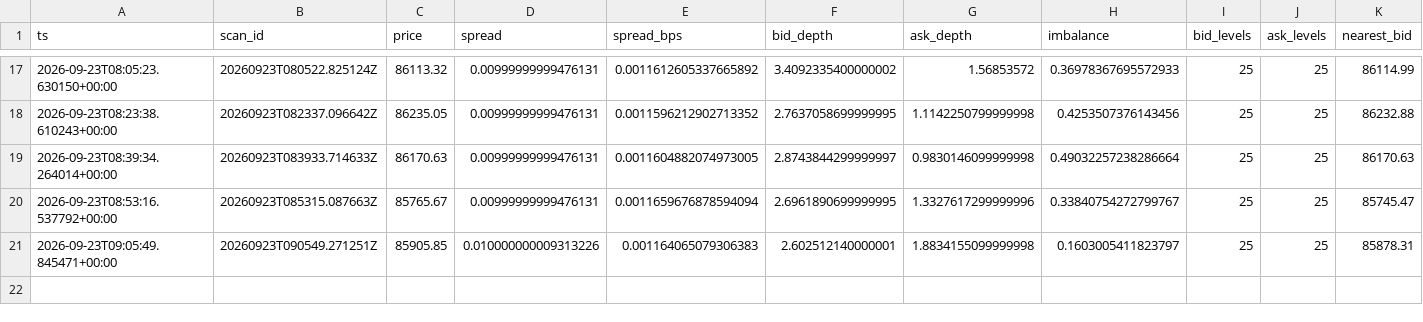
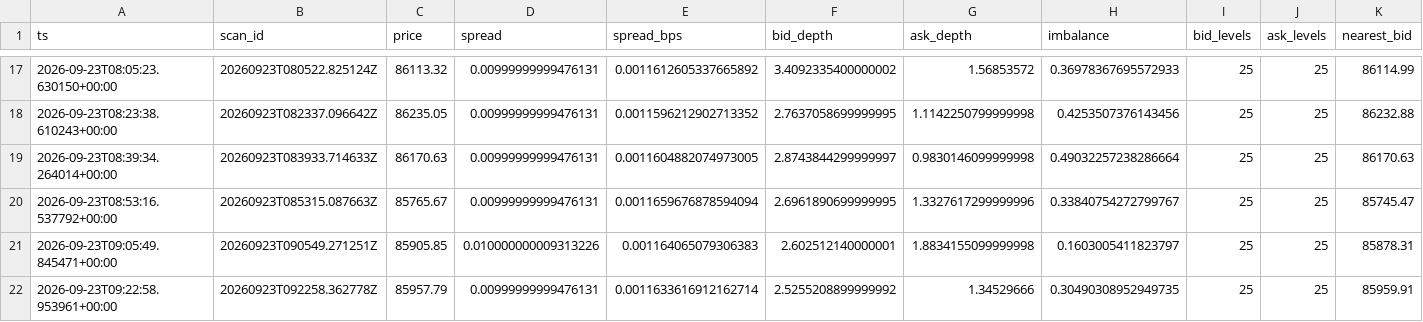
Before and after one commit to shaankhan9999999-sudo/smc-crypto-bot, a CSV file: logs/csv/btc_v8_shadow_orderbook.csv, drawn as a sheet; only a part is shown, gaps mark what is left out; rows hold the shown columns only; the diff names each change by its address in the sheet, - before the commit and + after, or states it on an @@ line.

```diff
--- a/logs/csv/btc_v8_shadow_orderbook.csv
+++ b/logs/csv/btc_v8_shadow_orderbook.csv
+row 22: 2026-09-23T09:22:58.953961+00:00 | 20260923T092258.362778Z | 85957.79 | 0.00999999999476131 | 0.0011633616912162714 | 2.5255208899999992 | 1.34529666 | 0.30490308952949735 | 25 | 25 | 85959.91
```
Also changed, not shown: logs/csv/btc_v8_scans.csv, logs/csv/btc_v8_shadow_sr.csv, 5 other files.
